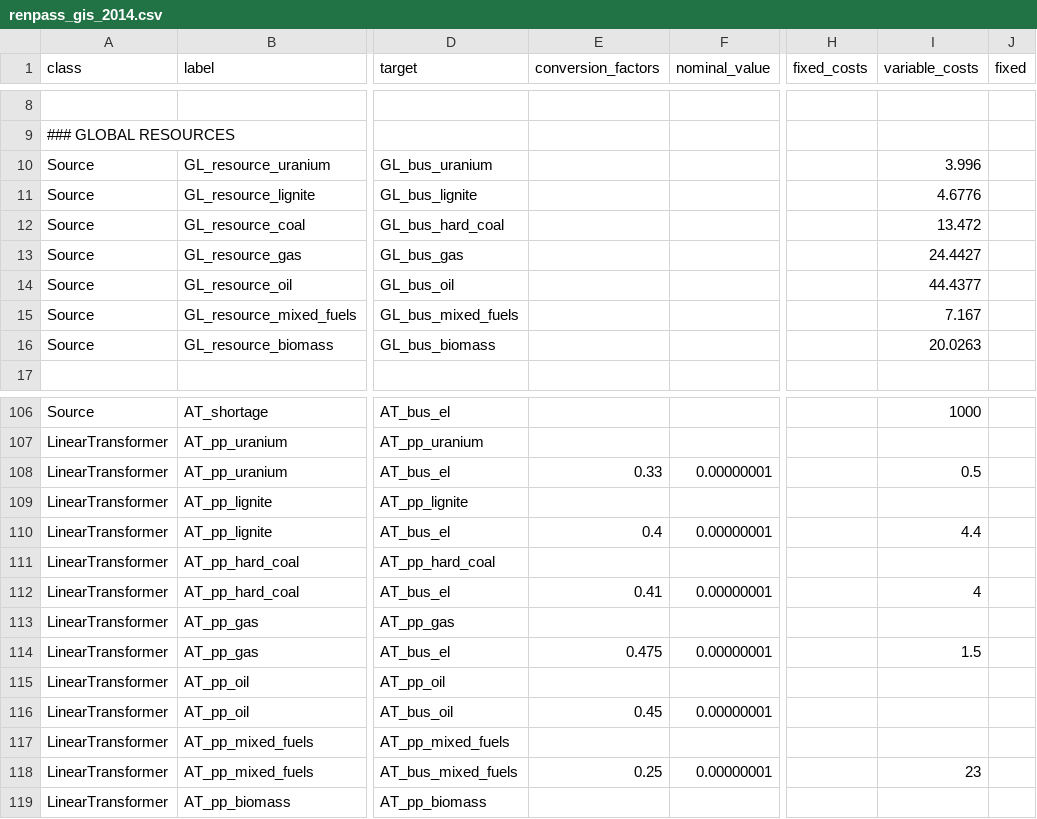
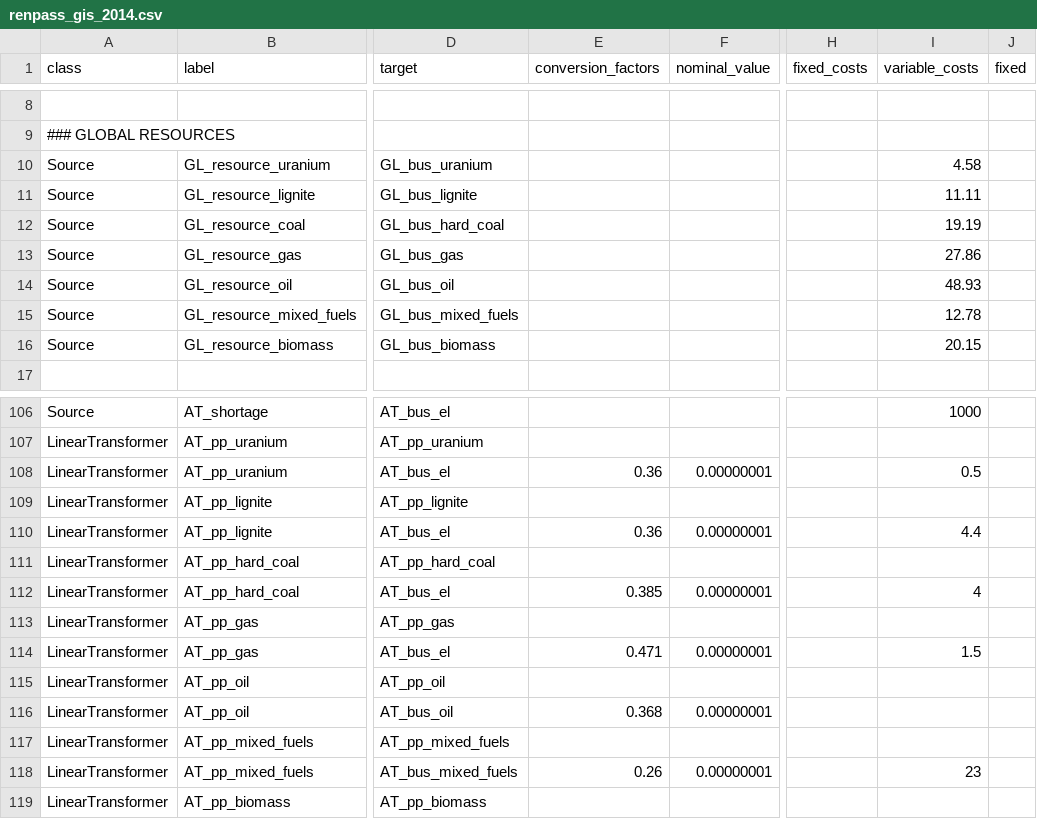
Before and after one commit to oemof/oemof-solph, a CSV file: examples/solph/nodes_from_csv/renpass_gis_2014.csv, drawn as a sheet; only a part is shown, gaps mark what is left out; the diff covers the shown part only; the diff names each change by its address in the sheet, - before the commit and + after, or states it on an @@ line.

Commit message:
Parameters changed according to Wiki

```diff
--- a/examples/solph/nodes_from_csv/renpass_gis_2014.csv
+++ b/examples/solph/nodes_from_csv/renpass_gis_2014.csv
-I10 (variable_costs): 3.996
+I10 (variable_costs): 4.58
-I11 (variable_costs): 4.6776
+I11 (variable_costs): 11.11
-I12 (variable_costs): 13.472
+I12 (variable_costs): 19.19
-I13 (variable_costs): 24.4427
+I13 (variable_costs): 27.86
-I14 (variable_costs): 44.4377
+I14 (variable_costs): 48.93
-I15 (variable_costs): 7.167
+I15 (variable_costs): 12.78
-I16 (variable_costs): 20.0263
+I16 (variable_costs): 20.15
-E108 (conversion_factors): 0.33
+E108 (conversion_factors): 0.36
-E110 (conversion_factors): 0.4
+E110 (conversion_factors): 0.36
-E112 (conversion_factors): 0.41
+E112 (conversion_factors): 0.385
-E114 (conversion_factors): 0.475
+E114 (conversion_factors): 0.471
-E116 (conversion_factors): 0.45
+E116 (conversion_factors): 0.368
-E118 (conversion_factors): 0.25
+E118 (conversion_factors): 0.26
```
Also changed, not shown: 66 edited cells elsewhere in this file.
